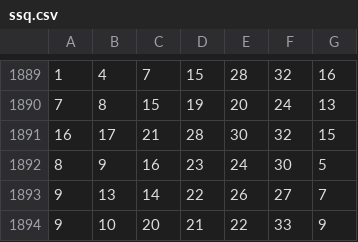
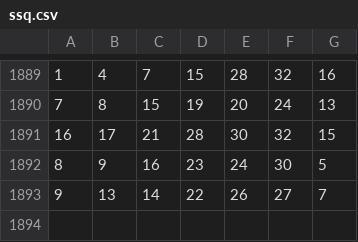
Before and after one commit to brandonDu/python-randomSecret, a CSV file: ssq.csv, drawn as a sheet; only a part is shown, gaps mark what is left out.

```diff
--- a/ssq.csv
+++ b/ssq.csv
@@ -1893,2 +1893 @@
 9	13	14	22	26	27	7
-9	10	20	21	22	33	9
```
Also changed, not shown: 3 other files.
